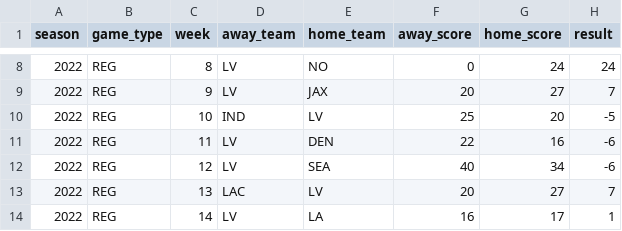
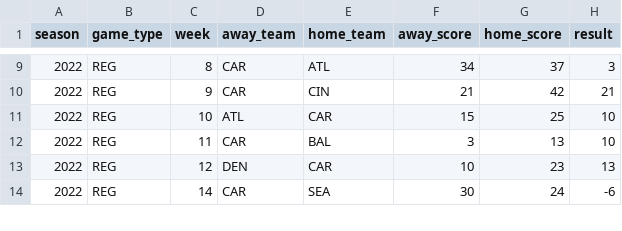
Before and after one commit to Josephhero/test_actions, a CSV file: schedule_test.csv, drawn as a sheet; only a part is shown, gaps mark what is left out; the diff covers the shown part only.

```diff
--- a/schedule_test.csv
+++ b/schedule_test.csv
@@ -8,7 +9,6 @@ season,game_type,week,away_team,home_team,away_score,home_score,result
-2022,REG,8,LV,NO,0,24,24
-2022,REG,9,LV,JAX,20,27,7
-2022,REG,10,IND,LV,25,20,-5
-2022,REG,11,LV,DEN,22,16,-6
-2022,REG,12,LV,SEA,40,34,-6
-2022,REG,13,LAC,LV,20,27,7
-2022,REG,14,LV,LA,16,17,1
+2022,REG,8,CAR,ATL,34,37,3
+2022,REG,9,CAR,CIN,21,42,21
+2022,REG,10,ATL,CAR,15,25,10
+2022,REG,11,CAR,BAL,3,13,10
+2022,REG,12,DEN,CAR,10,23,13
+2022,REG,14,CAR,SEA,30,24,-6
```
Also changed, not shown: 1 added row and 47 edited cells elsewhere in this file.
